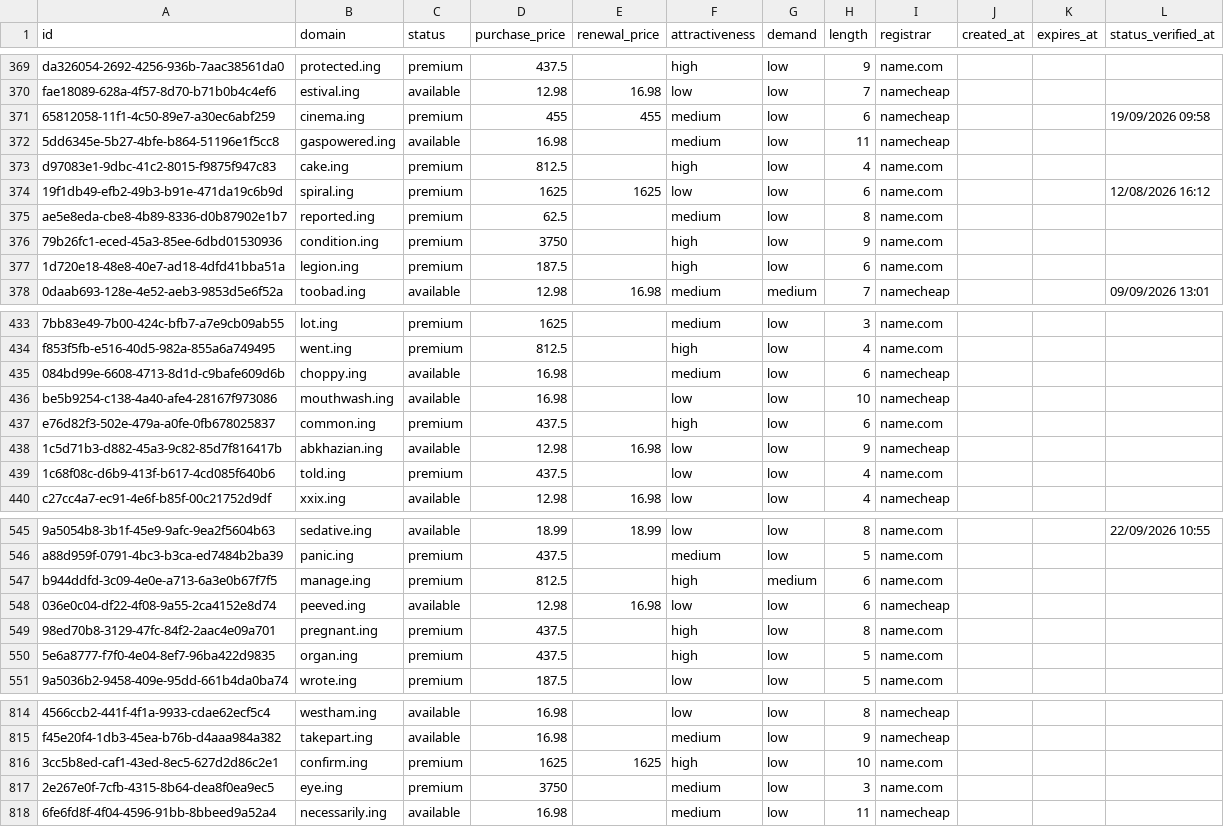
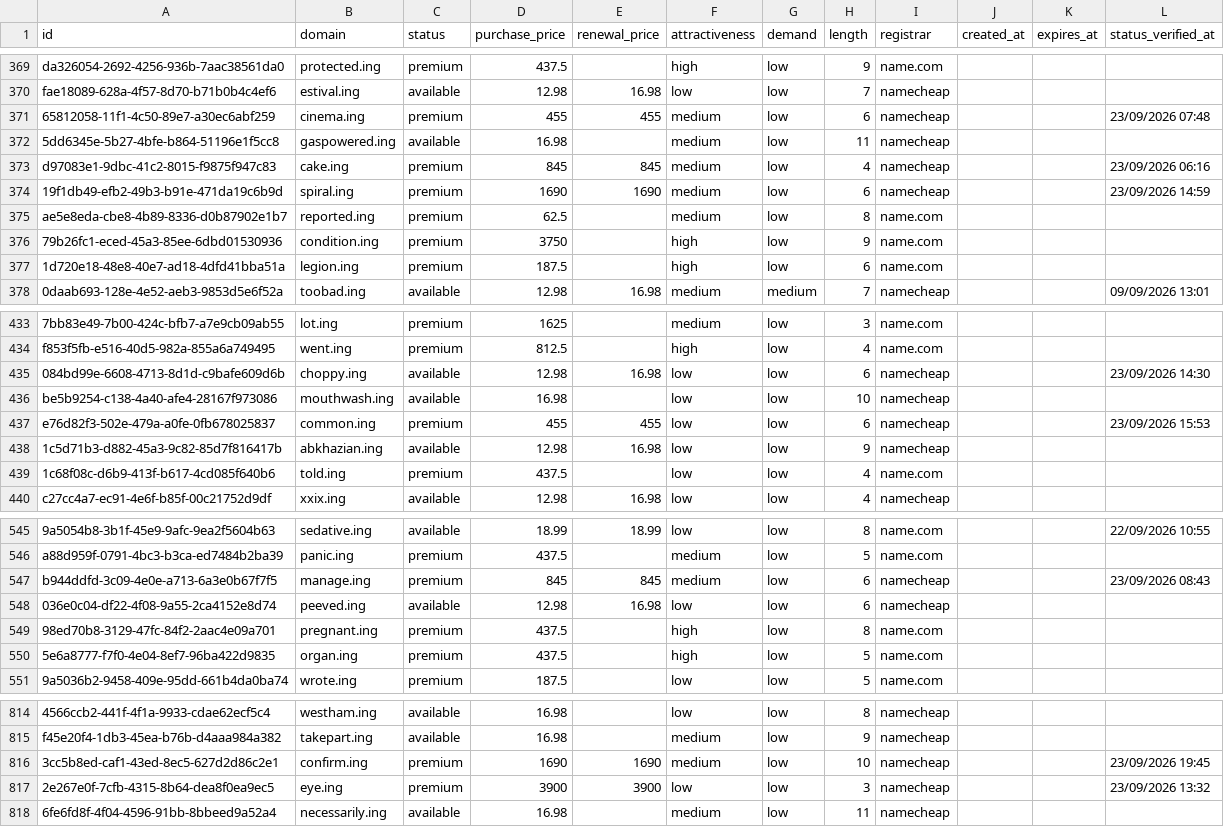
Before and after one commit to UniqueDomains/ing-oneword-domains, a CSV file: ing.csv, drawn as a sheet; only a part is shown, gaps mark what is left out; the diff covers the shown part only; the diff names each change by its address in the sheet, - before the commit and + after, or states it on an @@ line.

```diff
--- a/ing.csv
+++ b/ing.csv
-L371 (status_verified_at): 19/09/2026 09:58
+L371 (status_verified_at): 23/09/2026 07:48
-D373 (purchase_price): 812.5
+D373 (purchase_price): 845
-E373 (renewal_price): (empty)
+E373 (renewal_price): 845
-F373 (attractiveness): high
+F373 (attractiveness): medium
-I373:I374 (registrar): name.com
+I373:I374 (registrar): namecheap
-L373 (status_verified_at): (empty)
+L373 (status_verified_at): 23/09/2026 06:16
-D374 (purchase_price): 1625
+D374 (purchase_price): 1690
-E374 (renewal_price): 1625
+E374 (renewal_price): 1690
-F374 (attractiveness): low
+F374 (attractiveness): medium
-L374 (status_verified_at): 12/08/2026 16:12
+L374 (status_verified_at): 23/09/2026 14:59
-D435 (purchase_price): 16.98
+D435 (purchase_price): 12.98
-E435 (renewal_price): (empty)
+E435 (renewal_price): 16.98
-F435 (attractiveness): medium
+F435 (attractiveness): low
-L435 (status_verified_at): (empty)
+L435 (status_verified_at): 23/09/2026 14:30
-D437 (purchase_price): 437.5
+D437 (purchase_price): 455
-E437 (renewal_price): (empty)
+E437 (renewal_price): 455
-F437 (attractiveness): high
+F437 (attractiveness): low
-I437 (registrar): name.com
+I437 (registrar): namecheap
-L437 (status_verified_at): (empty)
+L437 (status_verified_at): 23/09/2026 15:53
-D547 (purchase_price): 812.5
+D547 (purchase_price): 845
-E547 (renewal_price): (empty)
+E547 (renewal_price): 845
-F547 (attractiveness): high
+F547 (attractiveness): medium
-G547 (demand): medium
+G547 (demand): low
-I547 (registrar): name.com
+I547 (registrar): namecheap
-L547 (status_verified_at): (empty)
+L547 (status_verified_at): 23/09/2026 08:43
-D816 (purchase_price): 1625
+D816 (purchase_price): 1690
-E816 (renewal_price): 1625
+E816 (renewal_price): 1690
-F816 (attractiveness): high
+F816 (attractiveness): medium
-I816:I817 (registrar): name.com
+I816:I817 (registrar): namecheap
-L816 (status_verified_at): (empty)
+L816 (status_verified_at): 23/09/2026 19:45
-D817 (purchase_price): 3750
+D817 (purchase_price): 3900
-E817 (renewal_price): (empty)
+E817 (renewal_price): 3900
-F817 (attractiveness): medium
+F817 (attractiveness): low
-L817 (status_verified_at): (empty)
+L817 (status_verified_at): 23/09/2026 13:32
```
Also changed, not shown: 161 edited cells elsewhere in this file, 4 other files.
